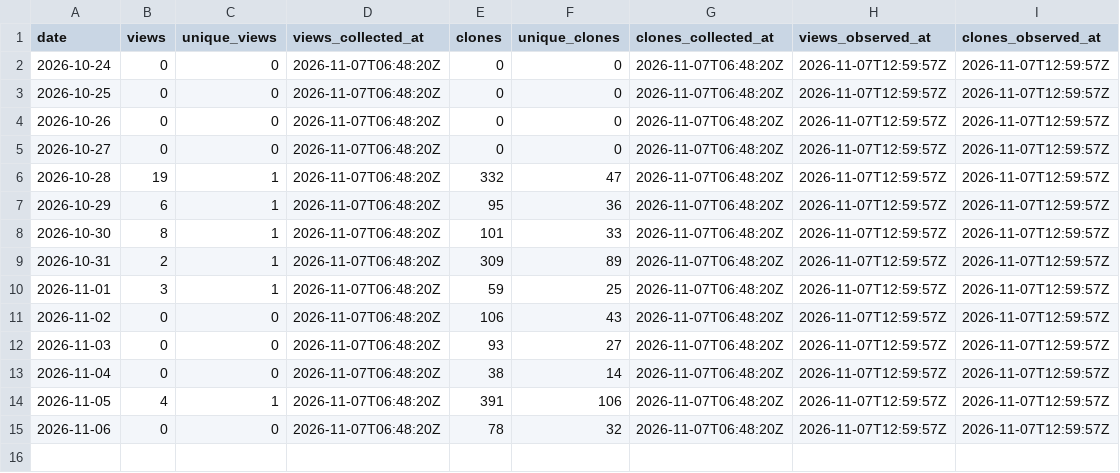
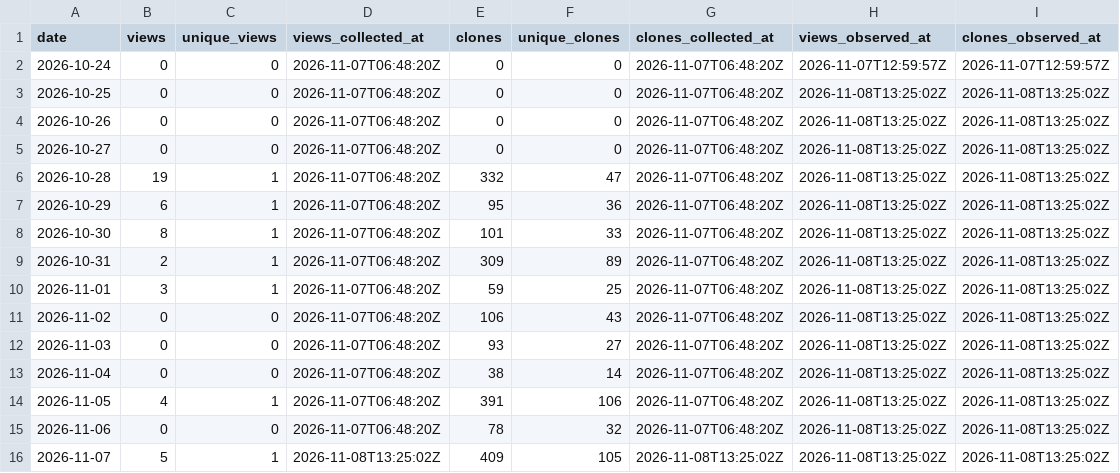
Before and after one commit to danielep71/K-NSFR, a CSV file: data/daily.csv, drawn as a sheet.

```diff
--- a/data/daily.csv
+++ b/data/daily.csv
@@ -2,14 +2,15 @@ date,views,unique_views,views_collected_at,clones,unique_clones,clones_collected
 2026-10-24,0,0,2026-11-07T06:48:20Z,0,0,2026-11-07T06:48:20Z,2026-11-07T12:59:57Z,2026-11-07T12:59:57Z
-2026-10-25,0,0,2026-11-07T06:48:20Z,0,0,2026-11-07T06:48:20Z,2026-11-07T12:59:57Z,2026-11-07T12:59:57Z
-2026-10-26,0,0,2026-11-07T06:48:20Z,0,0,2026-11-07T06:48:20Z,2026-11-07T12:59:57Z,2026-11-07T12:59:57Z
-2026-10-27,0,0,2026-11-07T06:48:20Z,0,0,2026-11-07T06:48:20Z,2026-11-07T12:59:57Z,2026-11-07T12:59:57Z
-2026-10-28,19,1,2026-11-07T06:48:20Z,332,47,2026-11-07T06:48:20Z,2026-11-07T12:59:57Z,2026-11-07T12:59:57Z
-2026-10-29,6,1,2026-11-07T06:48:20Z,95,36,2026-11-07T06:48:20Z,2026-11-07T12:59:57Z,2026-11-07T12:59:57Z
-2026-10-30,8,1,2026-11-07T06:48:20Z,101,33,2026-11-07T06:48:20Z,2026-11-07T12:59:57Z,2026-11-07T12:59:57Z
-2026-10-31,2,1,2026-11-07T06:48:20Z,309,89,2026-11-07T06:48:20Z,2026-11-07T12:59:57Z,2026-11-07T12:59:57Z
-2026-11-01,3,1,2026-11-07T06:48:20Z,59,25,2026-11-07T06:48:20Z,2026-11-07T12:59:57Z,2026-11-07T12:59:57Z
-2026-11-02,0,0,2026-11-07T06:48:20Z,106,43,2026-11-07T06:48:20Z,2026-11-07T12:59:57Z,2026-11-07T12:59:57Z
-2026-11-03,0,0,2026-11-07T06:48:20Z,93,27,2026-11-07T06:48:20Z,2026-11-07T12:59:57Z,2026-11-07T12:59:57Z
-2026-11-04,0,0,2026-11-07T06:48:20Z,38,14,2026-11-07T06:48:20Z,2026-11-07T12:59:57Z,2026-11-07T12:59:57Z
-2026-11-05,4,1,2026-11-07T06:48:20Z,391,106,2026-11-07T06:48:20Z,2026-11-07T12:59:57Z,2026-11-07T12:59:57Z
-2026-11-06,0,0,2026-11-07T06:48:20Z,78,32,2026-11-07T06:48:20Z,2026-11-07T12:59:57Z,2026-11-07T12:59:57Z
+2026-10-25,0,0,2026-11-07T06:48:20Z,0,0,2026-11-07T06:48:20Z,2026-11-08T13:25:02Z,2026-11-08T13:25:02Z
+2026-10-26,0,0,2026-11-07T06:48:20Z,0,0,2026-11-07T06:48:20Z,2026-11-08T13:25:02Z,2026-11-08T13:25:02Z
+2026-10-27,0,0,2026-11-07T06:48:20Z,0,0,2026-11-07T06:48:20Z,2026-11-08T13:25:02Z,2026-11-08T13:25:02Z
+2026-10-28,19,1,2026-11-07T06:48:20Z,332,47,2026-11-07T06:48:20Z,2026-11-08T13:25:02Z,2026-11-08T13:25:02Z
+2026-10-29,6,1,2026-11-07T06:48:20Z,95,36,2026-11-07T06:48:20Z,2026-11-08T13:25:02Z,2026-11-08T13:25:02Z
+2026-10-30,8,1,2026-11-07T06:48:20Z,101,33,2026-11-07T06:48:20Z,2026-11-08T13:25:02Z,2026-11-08T13:25:02Z
+2026-10-31,2,1,2026-11-07T06:48:20Z,309,89,2026-11-07T06:48:20Z,2026-11-08T13:25:02Z,2026-11-08T13:25:02Z
+2026-11-01,3,1,2026-11-07T06:48:20Z,59,25,2026-11-07T06:48:20Z,2026-11-08T13:25:02Z,2026-11-08T13:25:02Z
+2026-11-02,0,0,2026-11-07T06:48:20Z,106,43,2026-11-07T06:48:20Z,2026-11-08T13:25:02Z,2026-11-08T13:25:02Z
+2026-11-03,0,0,2026-11-07T06:48:20Z,93,27,2026-11-07T06:48:20Z,2026-11-08T13:25:02Z,2026-11-08T13:25:02Z
+2026-11-04,0,0,2026-11-07T06:48:20Z,38,14,2026-11-07T06:48:20Z,2026-11-08T13:25:02Z,2026-11-08T13:25:02Z
+2026-11-05,4,1,2026-11-07T06:48:20Z,391,106,2026-11-07T06:48:20Z,2026-11-08T13:25:02Z,2026-11-08T13:25:02Z
+2026-11-06,0,0,2026-11-07T06:48:20Z,78,32,2026-11-07T06:48:20Z,2026-11-08T13:25:02Z,2026-11-08T13:25:02Z
+2026-11-07,5,1,2026-11-08T13:25:02Z,409,105,2026-11-08T13:25:02Z,2026-11-08T13:25:02Z,2026-11-08T13:25:02Z
```
Also changed, not shown: data/paths.csv, data/snapshots.csv, 3 other files.
